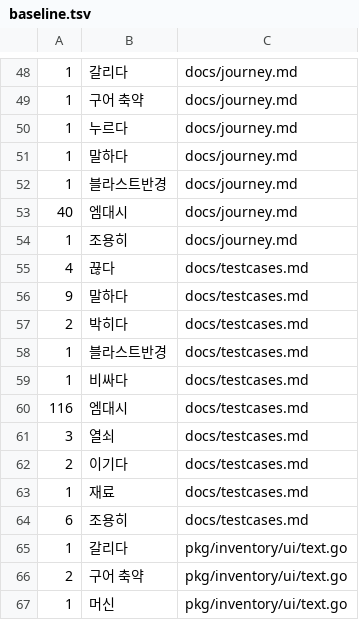
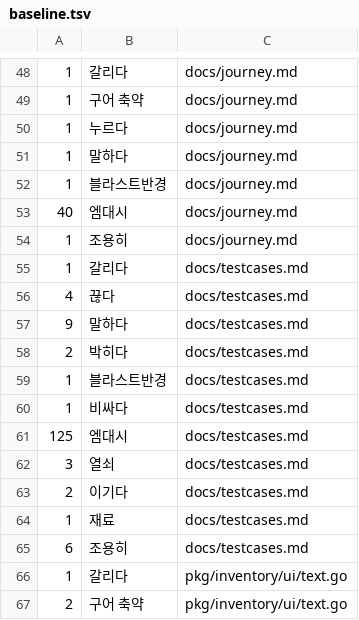
Before and after one commit to sntsoftgit/pqcaton, a TSV file: tools/checkprose/baseline.tsv, drawn as a sheet; only a part is shown, gaps mark what is left out; the shorter side is filled out with more unchanged rows.

Commit message:
케이스 문서를 적은 만큼 기준선을 올린다 — 엠대시 +9, 갈리다 +1

```diff
--- a/tools/checkprose/baseline.tsv
+++ b/tools/checkprose/baseline.tsv
@@ -54,2 +54,3 @@
 1	조용히	docs/journey.md
+1	갈리다	docs/testcases.md
 4	끊다	docs/testcases.md
@@ -59,3 +60,3 @@
 1	비싸다	docs/testcases.md
-116	엠대시	docs/testcases.md
+125	엠대시	docs/testcases.md
 3	열쇠	docs/testcases.md
```
